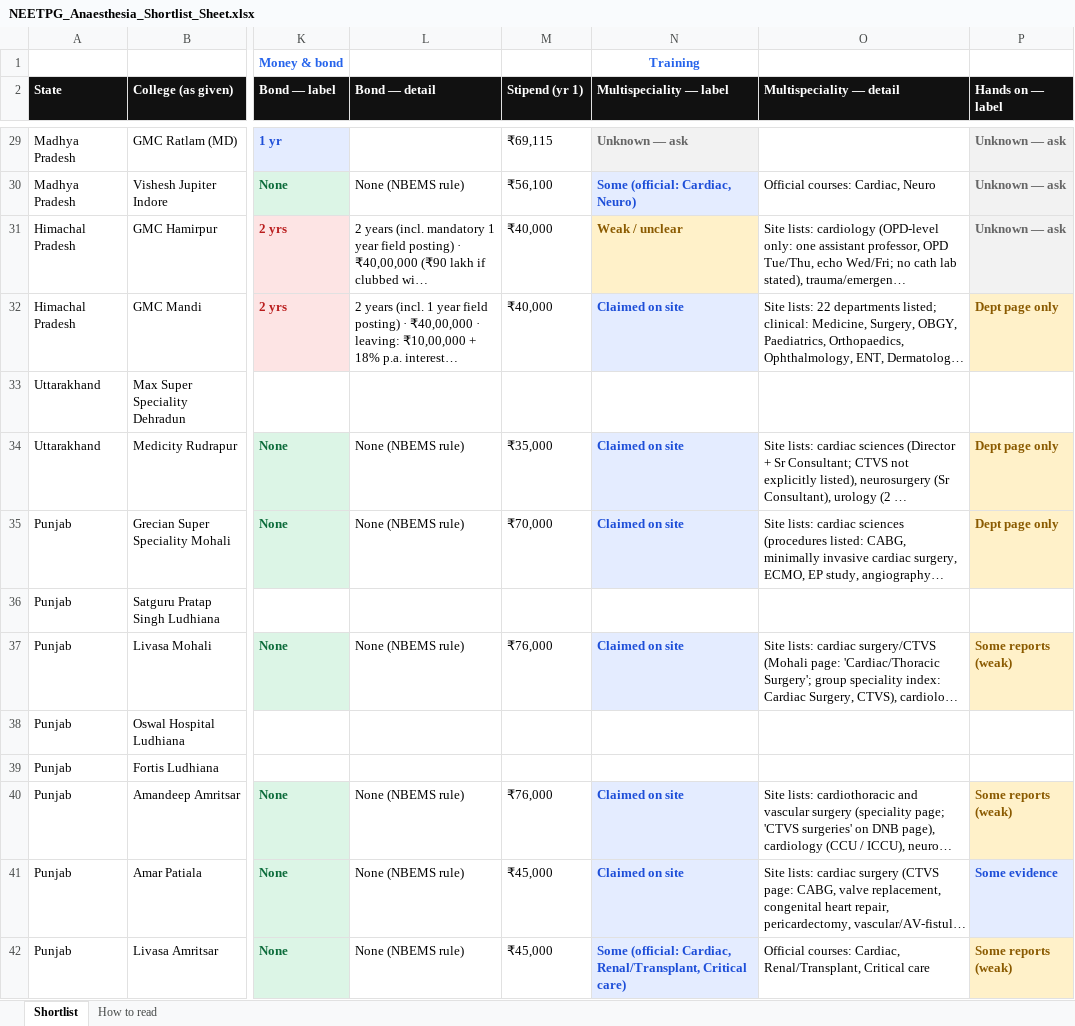
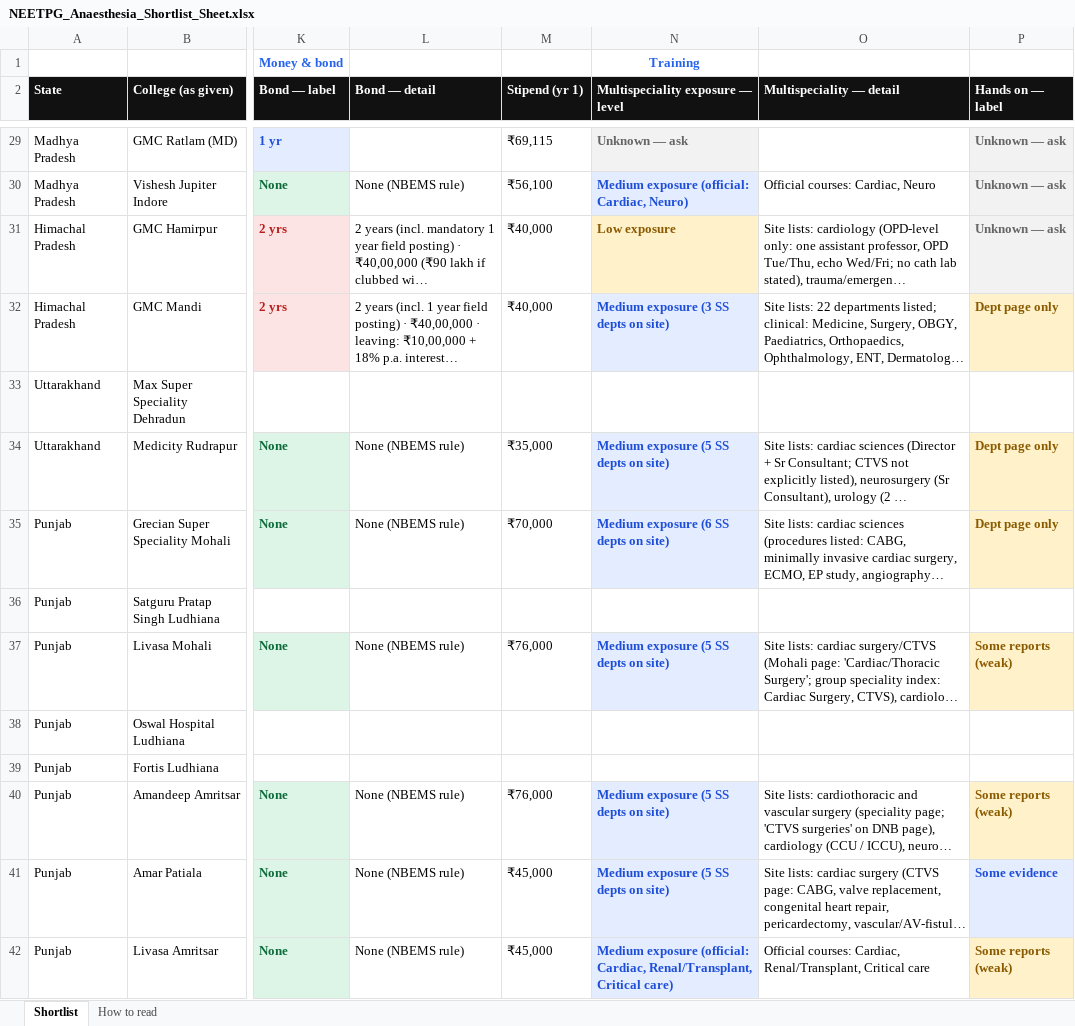
Before and after one commit to pankajrajput0312/neetpg-planner, an Excel workbook: public/NEETPG_Anaesthesia_Shortlist_Sheet.xlsx, sheet Shortlist, drawn as a sheet; only a part is shown, gaps mark what is left out; long unchanged cells end in …; values as stored, in another font and other column widths than the file's, no borders; the diff covers the shown part only; the diff names each change by its address in the sheet, - before the commit and + after, or states it on an @@ line.

```diff
--- a/public/NEETPG_Anaesthesia_Shortlist_Sheet.xlsx (sheet Shortlist)
+++ b/public/NEETPG_Anaesthesia_Shortlist_Sheet.xlsx (sheet Shortlist)
-N2: Multispeciality — label
+N2: Multispeciality exposure — level
-N30 (Multispeciality exposure — level): Some (official: Cardiac, Neuro)
+N30 (Multispeciality exposure — level): Medium exposure (official: Cardiac, Neuro)
-N31 (Multispeciality exposure — level): Weak / unclear
+N31 (Multispeciality exposure — level): Low exposure
-N32 (Multispeciality exposure — level): Claimed on site
+N32 (Multispeciality exposure — level): Medium exposure (3 SS depts on site)
-N34 (Multispeciality exposure — level): Claimed on site
+N34 (Multispeciality exposure — level): Medium exposure (5 SS depts on site)
-N35 (Multispeciality exposure — level): Claimed on site
+N35 (Multispeciality exposure — level): Medium exposure (6 SS depts on site)
-N37 (Multispeciality exposure — level): Claimed on site
+N37 (Multispeciality exposure — level): Medium exposure (5 SS depts on site)
-N40:N41 (Multispeciality exposure — level): Claimed on site
+N40:N41 (Multispeciality exposure — level): Medium exposure (5 SS depts on site)
-N42 (Multispeciality exposure — level): Some (official: Cardiac,…
+N42 (Multispeciality exposure — level): Medium exposure (official: Cardiac,…
```
Also changed, not shown: 58 edited cells elsewhere in this sheet, 2 other files.
